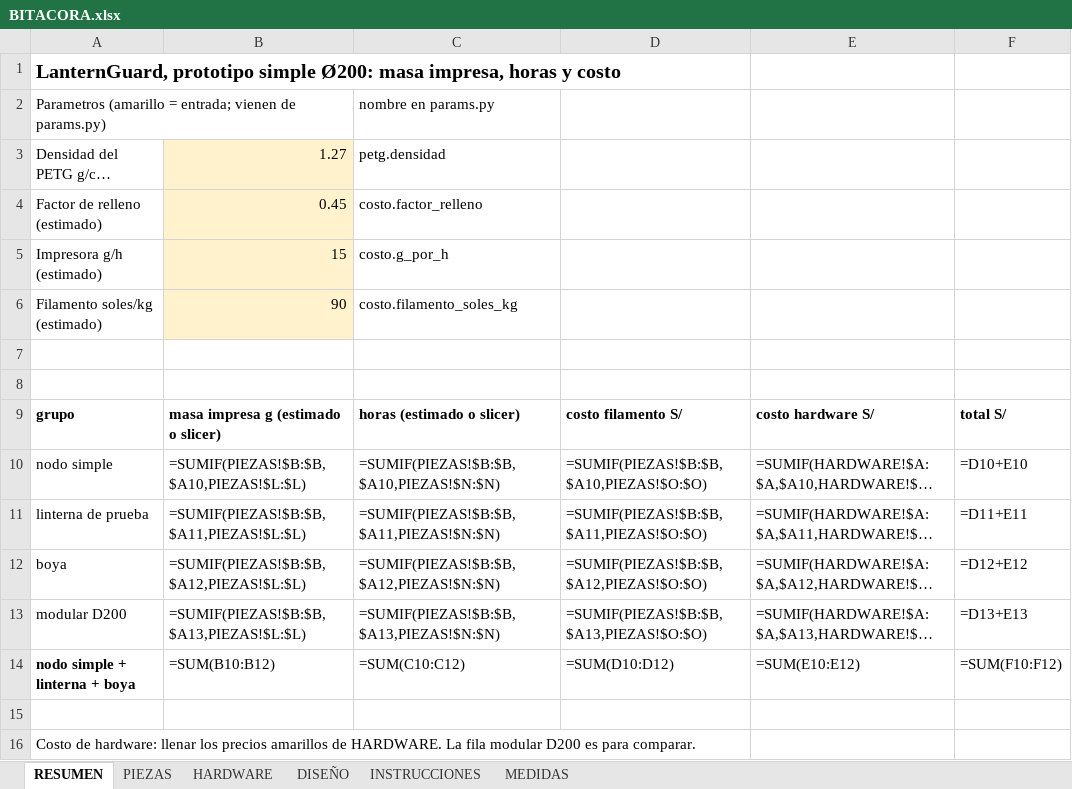
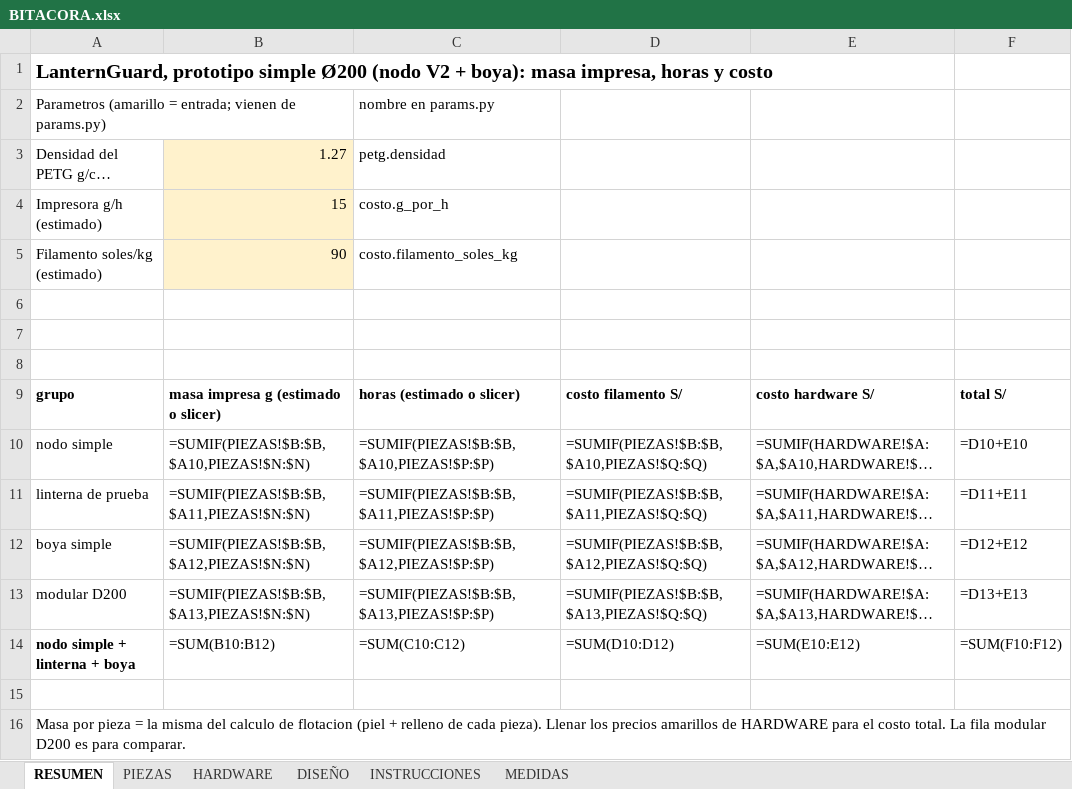
Before and after one commit to Joseph-L-Q/PI_Equipo_02, an Excel workbook: Proyecto/MóduloMecánico/salida/simple/BITACORA.xlsx, sheet RESUMEN, drawn as a sheet; long unchanged cells end in …; values as stored, in another font and other column widths than the file's, no borders; formulas without a stored value are shown as written; removed rows and columns are numbered as before the commit, all else as after; the diff names each change by its address in the sheet, - before the commit and + after, or states it on an @@ line.

```diff
--- a/Proyecto/MóduloMecánico/salida/simple/BITACORA.xlsx (sheet RESUMEN)
+++ b/Proyecto/MóduloMecánico/salida/simple/BITACORA.xlsx (sheet RESUMEN)
-A1: …prototipo simple Ø200: masa impresa,…
+A1: …prototipo simple Ø200 (nodo V2 + boya): masa impresa,…
-row 4: Factor de relleno (estimado) | 0.45 | costo.factor_relleno
+row 8: (empty)
-B10: =SUMIF(PIEZAS!$B:$B,$A10,PIEZAS!$L:$L)
+B10: =SUMIF(PIEZAS!$B:$B,$A10,PIEZAS!$N:$N)
-C10: =SUMIF(PIEZAS!$B:$B,$A10,PIEZAS!$N:$N)
+C10: =SUMIF(PIEZAS!$B:$B,$A10,PIEZAS!$P:$P)
-D10: =SUMIF(PIEZAS!$B:$B,$A10,PIEZAS!$O:$O)
+D10: =SUMIF(PIEZAS!$B:$B,$A10,PIEZAS!$Q:$Q)
-B11: =SUMIF(PIEZAS!$B:$B,$A11,PIEZAS!$L:$L)
+B11: =SUMIF(PIEZAS!$B:$B,$A11,PIEZAS!$N:$N)
-C11: =SUMIF(PIEZAS!$B:$B,$A11,PIEZAS!$N:$N)
+C11: =SUMIF(PIEZAS!$B:$B,$A11,PIEZAS!$P:$P)
-D11: =SUMIF(PIEZAS!$B:$B,$A11,PIEZAS!$O:$O)
+D11: =SUMIF(PIEZAS!$B:$B,$A11,PIEZAS!$Q:$Q)
-A12: boya
+A12: boya simple
-B12: =SUMIF(PIEZAS!$B:$B,$A12,PIEZAS!$L:$L)
+B12: =SUMIF(PIEZAS!$B:$B,$A12,PIEZAS!$N:$N)
-C12: =SUMIF(PIEZAS!$B:$B,$A12,PIEZAS!$N:$N)
+C12: =SUMIF(PIEZAS!$B:$B,$A12,PIEZAS!$P:$P)
-D12: =SUMIF(PIEZAS!$B:$B,$A12,PIEZAS!$O:$O)
+D12: =SUMIF(PIEZAS!$B:$B,$A12,PIEZAS!$Q:$Q)
-B13: =SUMIF(PIEZAS!$B:$B,$A13,PIEZAS!$L:$L)
+B13: =SUMIF(PIEZAS!$B:$B,$A13,PIEZAS!$N:$N)
-C13: =SUMIF(PIEZAS!$B:$B,$A13,PIEZAS!$N:$N)
+C13: =SUMIF(PIEZAS!$B:$B,$A13,PIEZAS!$P:$P)
-D13: =SUMIF(PIEZAS!$B:$B,$A13,PIEZAS!$O:$O)
+D13: =SUMIF(PIEZAS!$B:$B,$A13,PIEZAS!$Q:$Q)
-A16: Costo de hardware: llenar los precios amarillos de HARDWARE. La fila…
+A16: Masa por pieza = la misma del calculo de flotacion (piel + relleno de cada pieza). Llenar los precios amarillos de HARDWARE para el costo total. La fila…
```
Also changed, not shown: sheet PIEZAS, sheet HARDWARE, sheet DISEÑO, sheet MEDIDAS, 6 other files.
